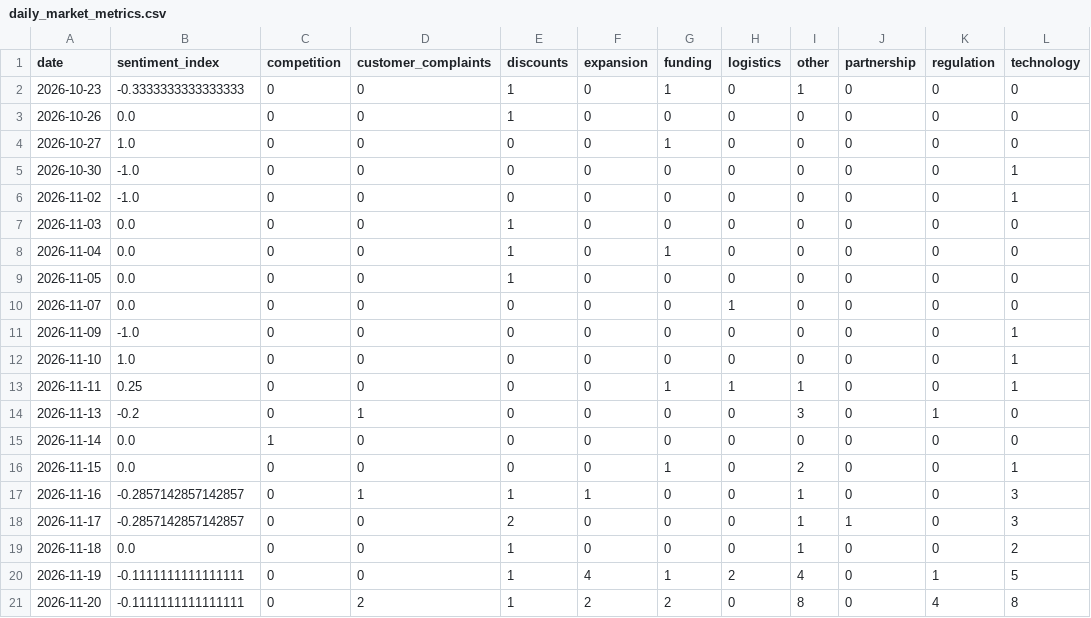
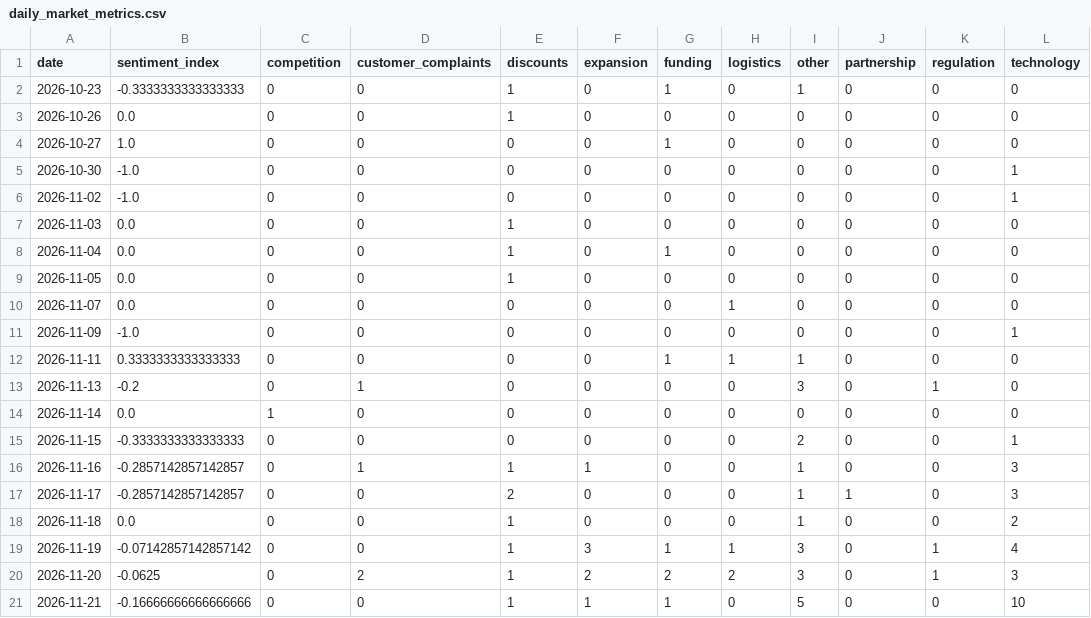
Before and after one commit to akanksha726/Infosys-Springboard, a CSV file: data/processed/daily_market_metrics.csv, drawn as a sheet.

```diff
--- a/data/processed/daily_market_metrics.csv
+++ b/data/processed/daily_market_metrics.csv
@@ -11,7 +11,6 @@ date,sentiment_index,competition,customer_complaints,discounts,expansion,funding
 2026-11-09,-1.0,0,0,0,0,0,0,0,0,0,1
-2026-11-10,1.0,0,0,0,0,0,0,0,0,0,1
-2026-11-11,0.25,0,0,0,0,1,1,1,0,0,1
+2026-11-11,0.3333333333333333,0,0,0,0,1,1,1,0,0,0
 2026-11-13,-0.2,0,1,0,0,0,0,3,0,1,0
 2026-11-14,0.0,1,0,0,0,0,0,0,0,0,0
-2026-11-15,0.0,0,0,0,0,1,0,2,0,0,1
+2026-11-15,-0.3333333333333333,0,0,0,0,0,0,2,0,0,1
 2026-11-16,-0.2857142857142857,0,1,1,1,0,0,1,0,0,3
@@ -19,3 +18,4 @@ date,sentiment_index,competition,customer_complaints,discounts,expansion,funding
 2026-11-18,0.0,0,0,1,0,0,0,1,0,0,2
-2026-11-19,-0.1111111111111111,0,0,1,4,1,2,4,0,1,5
-2026-11-20,-0.1111111111111111,0,2,1,2,2,0,8,0,4,8
+2026-11-19,-0.07142857142857142,0,0,1,3,1,1,3,0,1,4
+2026-11-20,-0.0625,0,2,1,2,2,2,3,0,1,3
+2026-11-21,-0.16666666666666666,0,0,1,1,1,0,5,0,0,10
```
Also changed, not shown: data/processed/brand_daily_metrics.csv, data/processed/market_forecast_history.csv, 1 other file.
